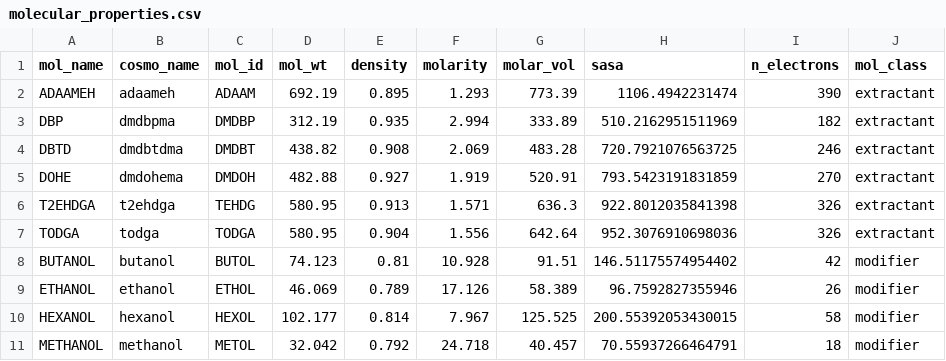
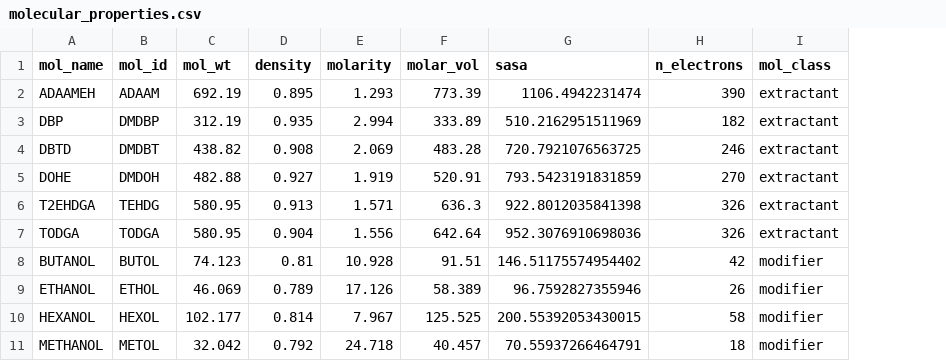
Before and after one commit to aperoutka/picmol, a CSV file: src/picmol/data/molecular_properties.csv, drawn as a sheet; only a part is shown; the diff names each change by its address in the sheet, - before the commit and + after, or states it on an @@ line.

```diff
--- a/src/picmol/data/molecular_properties.csv
+++ b/src/picmol/data/molecular_properties.csv
-column B (cosmo_name), rows 2-11: adaameh | dmdbpma | dmdbtdma | dmdohema | t2ehdga | todga | butanol | ethanol | hexanol | methanol
```
Also changed, not shown: 1 other file.
